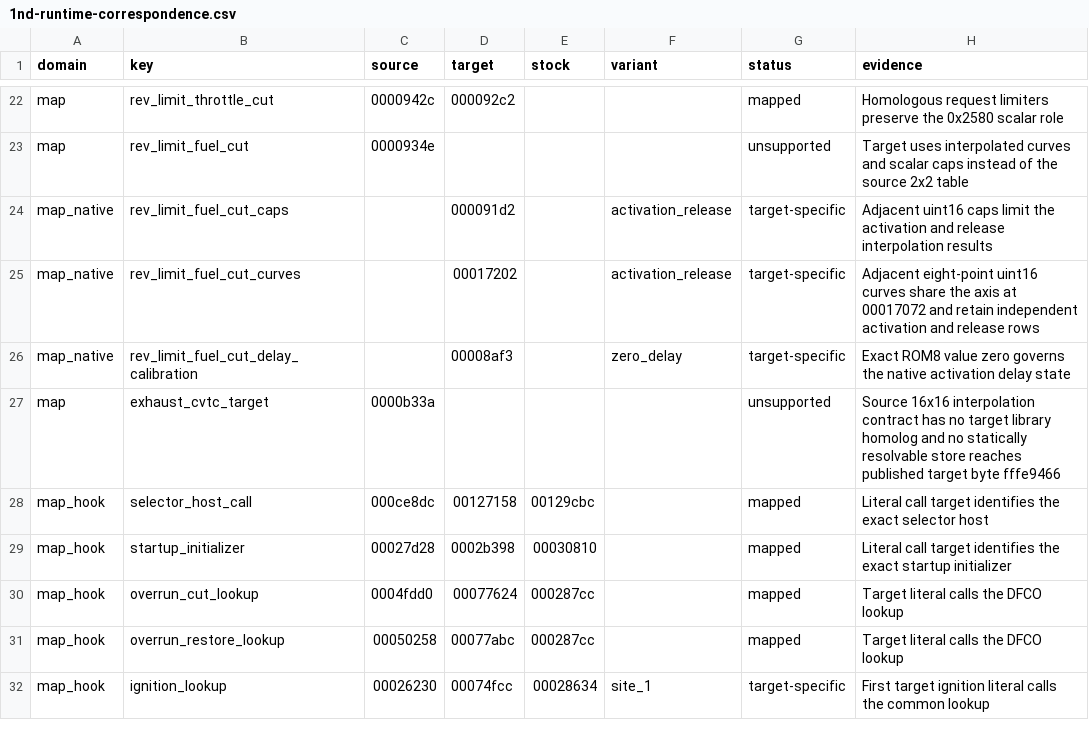
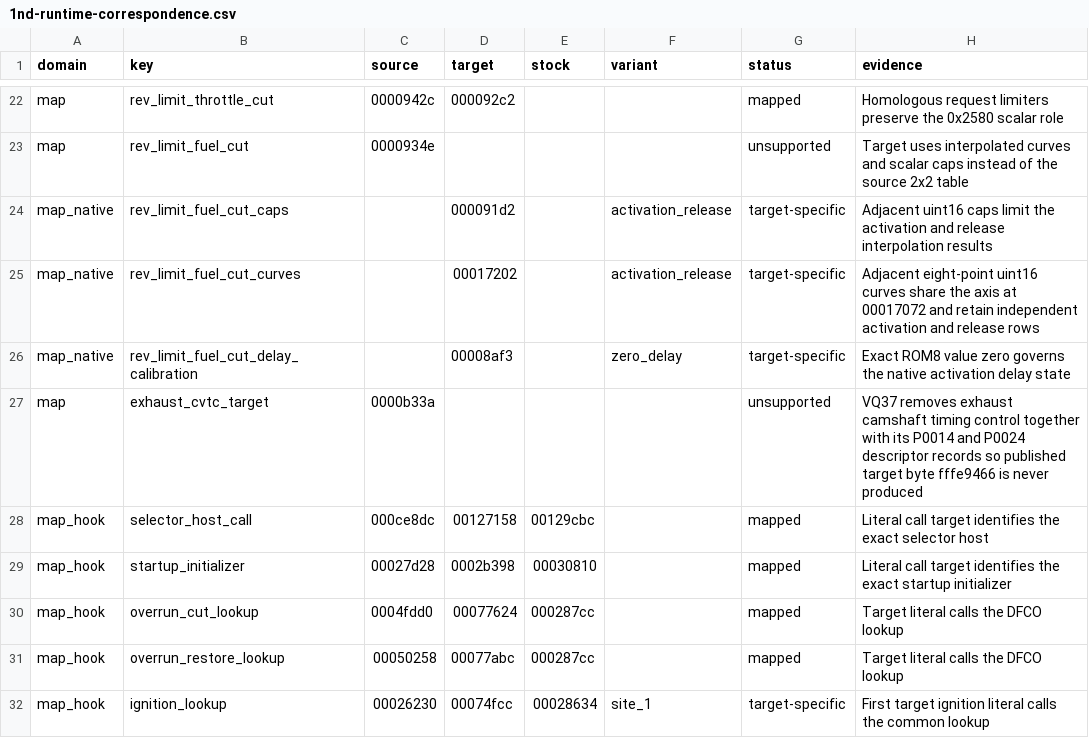
Before and after one commit to irudoy/v, a CSV file: patches/1nd-runtime-correspondence.csv, drawn as a sheet; only a part is shown, gaps mark what is left out.

Commit message:
Classify VQ37 exhaust-CVTC surface as a removed subsystem

```diff
--- a/patches/1nd-runtime-correspondence.csv
+++ b/patches/1nd-runtime-correspondence.csv
@@ -26,3 +26,3 @@ map_native,rev_limit_fuel_cut_curves,,00017202,,activation_release,target-specif
 map_native,rev_limit_fuel_cut_delay_calibration,,00008af3,,zero_delay,target-specific,Exact ROM8 value zero governs the native activation delay state
-map,exhaust_cvtc_target,0000b33a,,,,unsupported,Source 16x16 interpolation contract has no target library homolog and no statically resolvable store reaches published target byte fffe9466
+map,exhaust_cvtc_target,0000b33a,,,,unsupported,VQ37 removes exhaust camshaft timing control together with its P0014 and P0024 descriptor records so published target byte fffe9466 is never produced
 map_hook,selector_host_call,000ce8dc,00127158,00129cbc,,mapped,Literal call target identifies the exact selector host
```
Also changed, not shown: defs/JK08A-1ND.definition-addresses.csv, defs/JK08A-JK78C.definition-addresses.csv, 2 other files.
